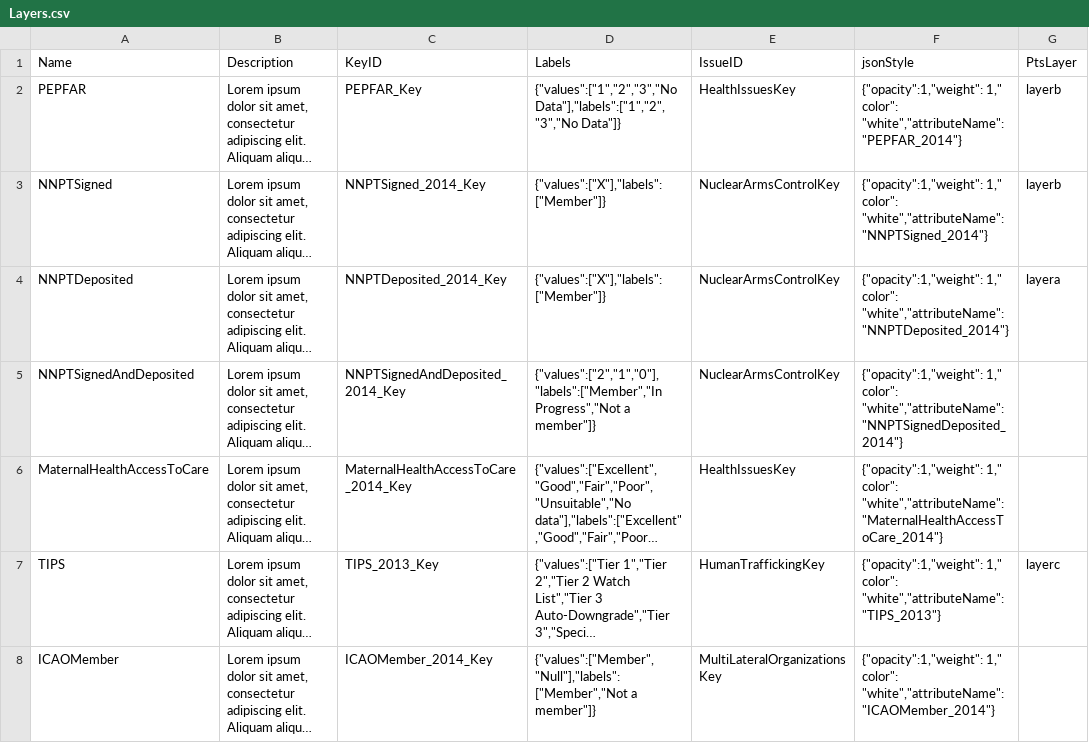
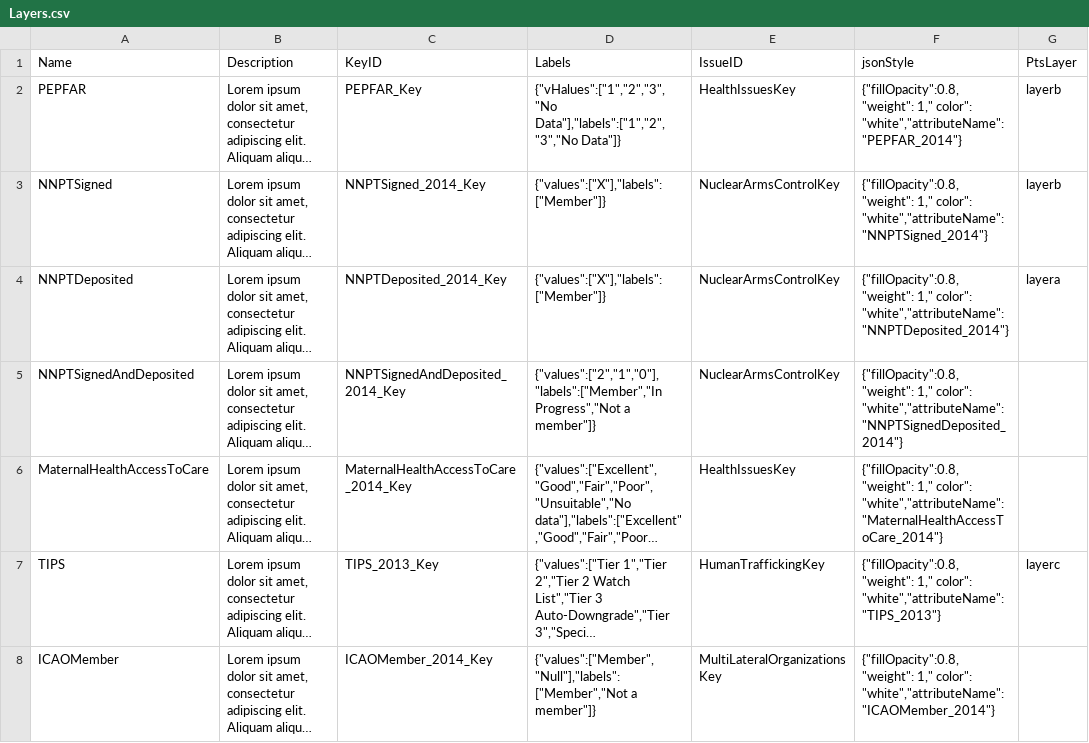
Before and after one commit to USStateDept/DiplomacyExplorer2, a CSV file: sql/current/Layers.csv, drawn as a sheet; only a part is shown; long unchanged cells end in …; the diff covers the shown part only; the diff names each change by its address in the sheet, - before the commit and + after, or states it on an @@ line.

Commit message:
Change Opacity of Color #88

```diff
--- a/sql/current/Layers.csv
+++ b/sql/current/Layers.csv
-D2 (Labels): {"values":["1","2","3","No Data"],"labels":["1","2","3","No Data"]}
+D2 (Labels): {"vHalues":["1","2","3","No Data"],"labels":["1","2","3","No Data"]}
-F2 (jsonStyle): {"opacity":1,"weight": 1," color":…
+F2 (jsonStyle): {"fillOpacity":0.8,"weight": 1," color":…
-F3 (jsonStyle): {"opacity":1,"weight": 1," color":…
+F3 (jsonStyle): {"fillOpacity":0.8,"weight": 1," color":…
-F4 (jsonStyle): {"opacity":1,"weight": 1," color":…
+F4 (jsonStyle): {"fillOpacity":0.8,"weight": 1," color":…
-F5 (jsonStyle): {"opacity":1,"weight": 1," color":…
+F5 (jsonStyle): {"fillOpacity":0.8,"weight": 1," color":…
-F6 (jsonStyle): {"opacity":1,"weight": 1," color":…
+F6 (jsonStyle): {"fillOpacity":0.8,"weight": 1," color":…
-F7 (jsonStyle): {"opacity":1,"weight": 1," color":…
+F7 (jsonStyle): {"fillOpacity":0.8,"weight": 1," color":…
-F8 (jsonStyle): {"opacity":1,"weight": 1," color":…
+F8 (jsonStyle): {"fillOpacity":0.8,"weight": 1," color":…
```
Also changed, not shown: 31 edited cells elsewhere in this file.
